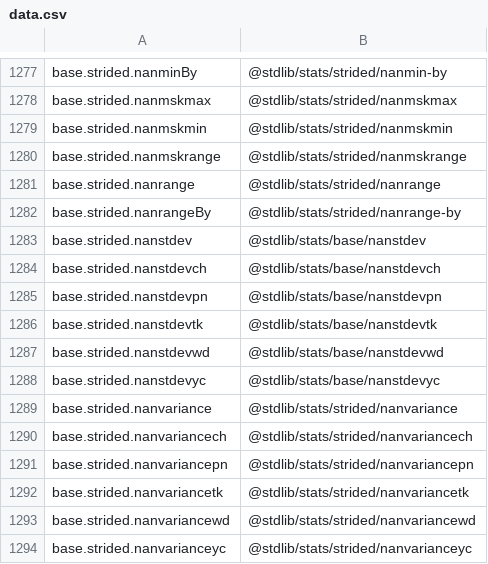
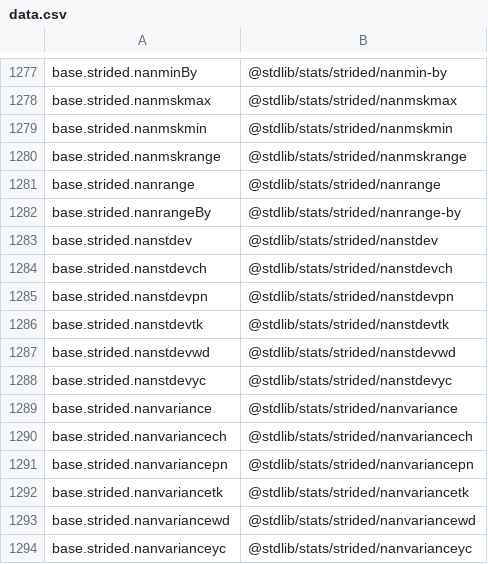
Before and after one commit to stdlib-js/namespace, a CSV file: alias2pkg/data/data.csv, drawn as a sheet; only a part is shown, gaps mark what is left out.

```diff
--- a/alias2pkg/data/data.csv
+++ b/alias2pkg/data/data.csv
@@ -1282,8 +1282,8 @@ base.strided.nanrange,"@stdlib/stats/strided/nanrange"
 base.strided.nanrangeBy,"@stdlib/stats/strided/nanrange-by"
-base.strided.nanstdev,"@stdlib/stats/base/nanstdev"
-base.strided.nanstdevch,"@stdlib/stats/base/nanstdevch"
-base.strided.nanstdevpn,"@stdlib/stats/base/nanstdevpn"
-base.strided.nanstdevtk,"@stdlib/stats/base/nanstdevtk"
-base.strided.nanstdevwd,"@stdlib/stats/base/nanstdevwd"
-base.strided.nanstdevyc,"@stdlib/stats/base/nanstdevyc"
+base.strided.nanstdev,"@stdlib/stats/strided/nanstdev"
+base.strided.nanstdevch,"@stdlib/stats/strided/nanstdevch"
+base.strided.nanstdevpn,"@stdlib/stats/strided/nanstdevpn"
+base.strided.nanstdevtk,"@stdlib/stats/strided/nanstdevtk"
+base.strided.nanstdevwd,"@stdlib/stats/strided/nanstdevwd"
+base.strided.nanstdevyc,"@stdlib/stats/strided/nanstdevyc"
 base.strided.nanvariance,"@stdlib/stats/strided/nanvariance"
```
Also changed, not shown: alias2standalone/data/data.csv, pkg2alias/data/data.csv, 10 other files.
